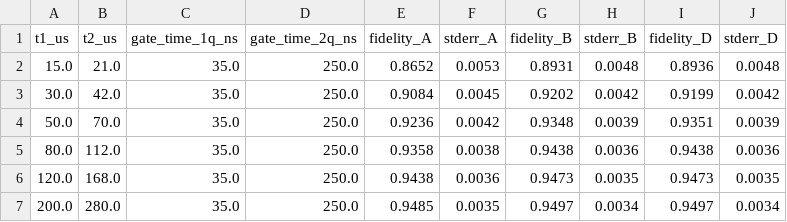
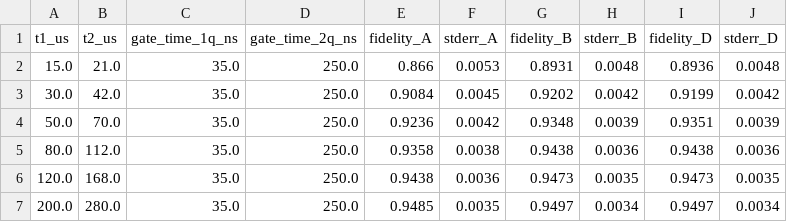
Before and after one commit to debjitkuton/_qiskit_hackathon_, a CSV file: results/tables/t1_t2_sweep.csv, drawn as a sheet.

```diff
--- a/results/tables/t1_t2_sweep.csv
+++ b/results/tables/t1_t2_sweep.csv
@@ -1,3 +1,3 @@
 t1_us,t2_us,gate_time_1q_ns,gate_time_2q_ns,fidelity_A,stderr_A,fidelity_B,stderr_B,fidelity_D,stderr_D
-15.0,21.0,35.0,250.0,0.8652,0.0053,0.8931,0.0048,0.8936,0.0048
+15.0,21.0,35.0,250.0,0.866,0.0053,0.8931,0.0048,0.8936,0.0048
 30.0,42.0,35.0,250.0,0.9084,0.0045,0.9202,0.0042,0.9199,0.0042
```
Also changed, not shown: results/tables/architecture_probe.csv, results/tables/routing_estimate.csv, 18 other files.
